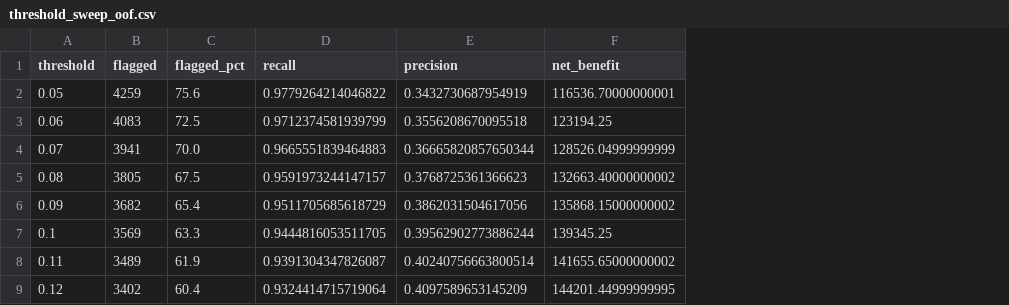
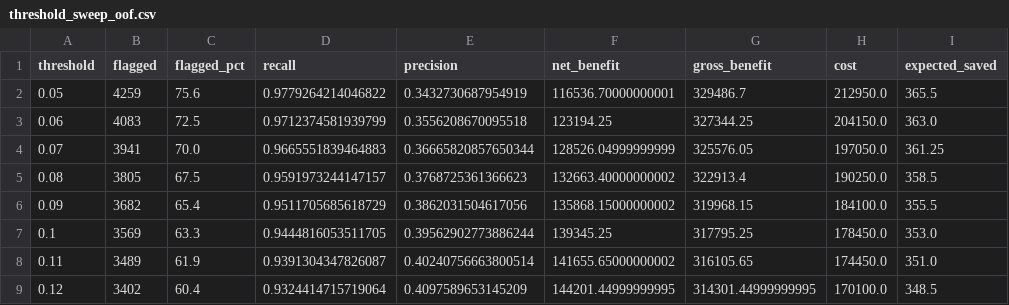
Before and after one commit to sanjeetdwivedi21/customer-churn-intelligence, a CSV file: models/threshold_sweep_oof.csv, drawn as a sheet; only a part is shown; the diff names each change by its address in the sheet, - before the commit and + after, or states it on an @@ line.

Commit message:
U5: model comparison tab, save out-of-fold predictions

```diff
--- a/models/threshold_sweep_oof.csv
+++ b/models/threshold_sweep_oof.csv
+column G (gross_benefit), rows 2-9: 329486.7 | 327344.25 | 325576.05 | 322913.4 | 319968.15 | 317795.25 | 316105.65 | 314301.44999999995
+column H (cost), rows 2-9: 212950.0 | 204150.0 | 197050.0 | 190250.0 | 184100.0 | 178450.0 | 174450.0 | 170100.0
+column I (expected_saved), rows 2-9: 365.5 | 363.0 | 361.25 | 358.5 | 355.5 | 353.0 | 351.0 | 348.5
```
Also changed, not shown: 9 other files.
